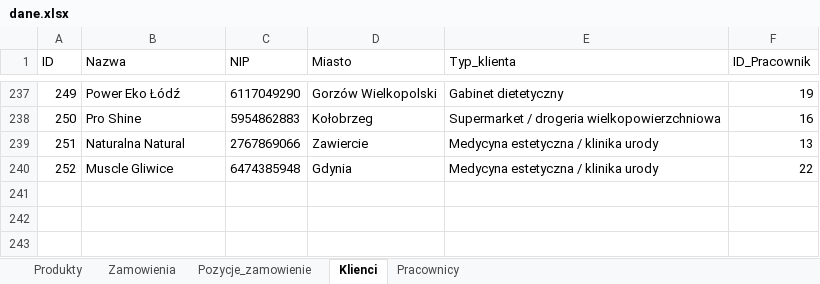
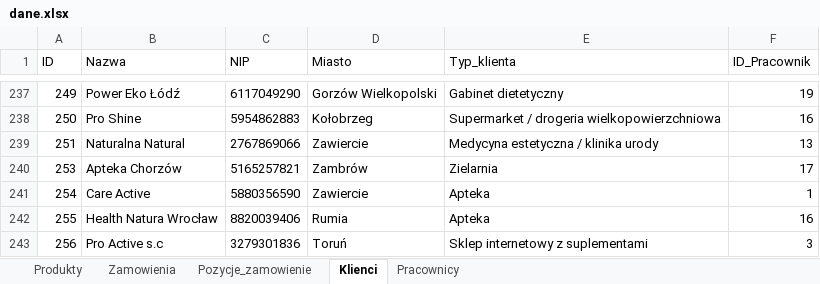
Before and after one commit to abazela/generator-danych, an Excel workbook: dane.xlsx, sheet Klienci, drawn as a sheet; only a part is shown, gaps mark what is left out; values as stored, in another font and other column widths than the file's, no borders; removed rows and columns are numbered as before the commit, all else as after; the diff names each change by its address in the sheet, - before the commit and + after, or states it on an @@ line.

```diff
--- a/dane.xlsx (sheet Klienci)
+++ b/dane.xlsx (sheet Klienci)
-row 240: 252 | Muscle Gliwice | 6474385948 | Gdynia | Medycyna estetyczna / klinika urody | 22
+row 240: 253 | Apteka Chorzów | 5165257821 | Zambrów | Zielarnia | 17
+row 241: 254 | Care Active | 5880356590 | Zawiercie | Apteka | 1
+row 242: 255 | Health Natura Wrocław | 8820039406 | Rumia | Apteka | 16
+row 243: 256 | Pro Active s.c | 3279301836 | Toruń | Sklep internetowy z suplementami | 3
```
Also changed, not shown: sheet Pozycje_zamowienie, sheet Zamowienia.
